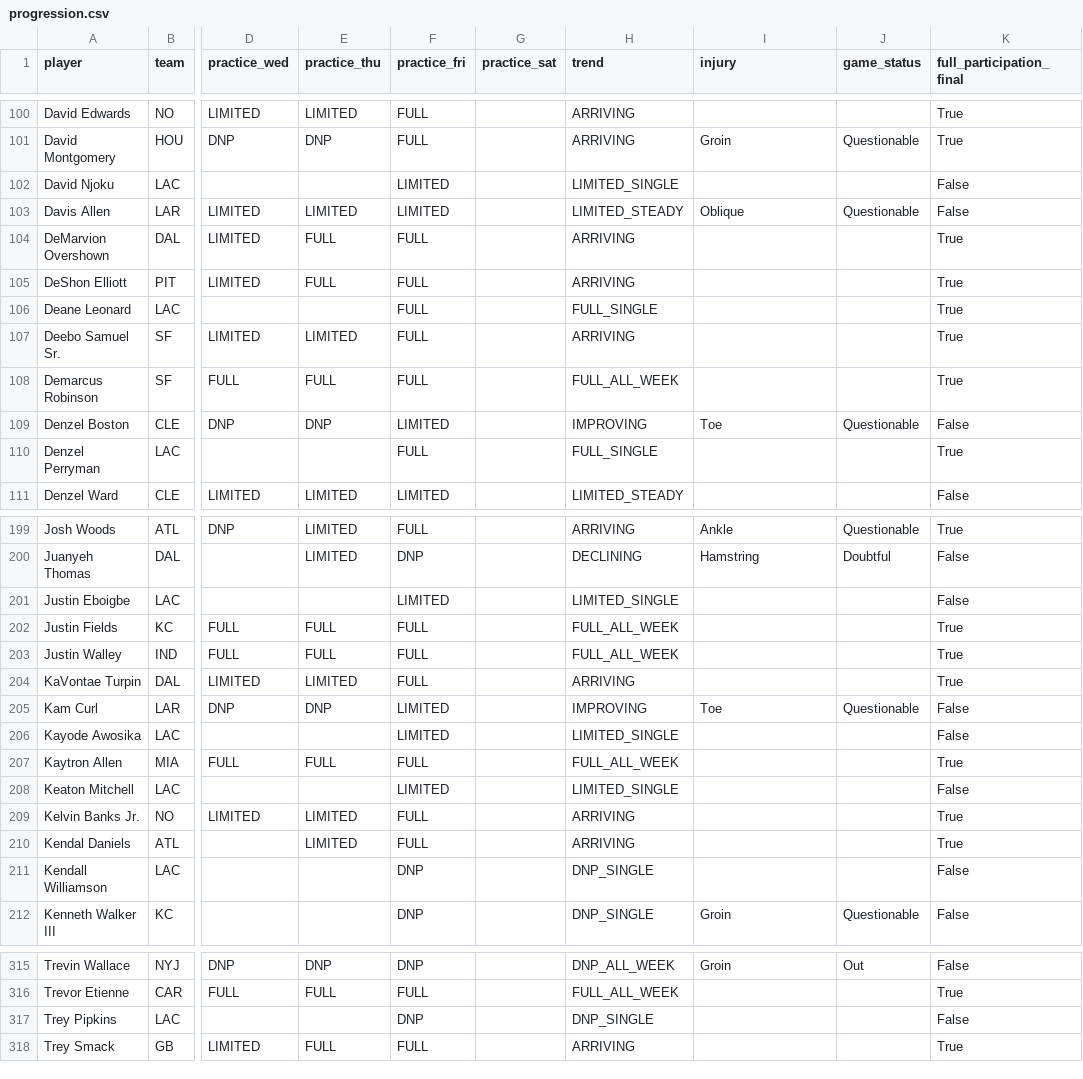
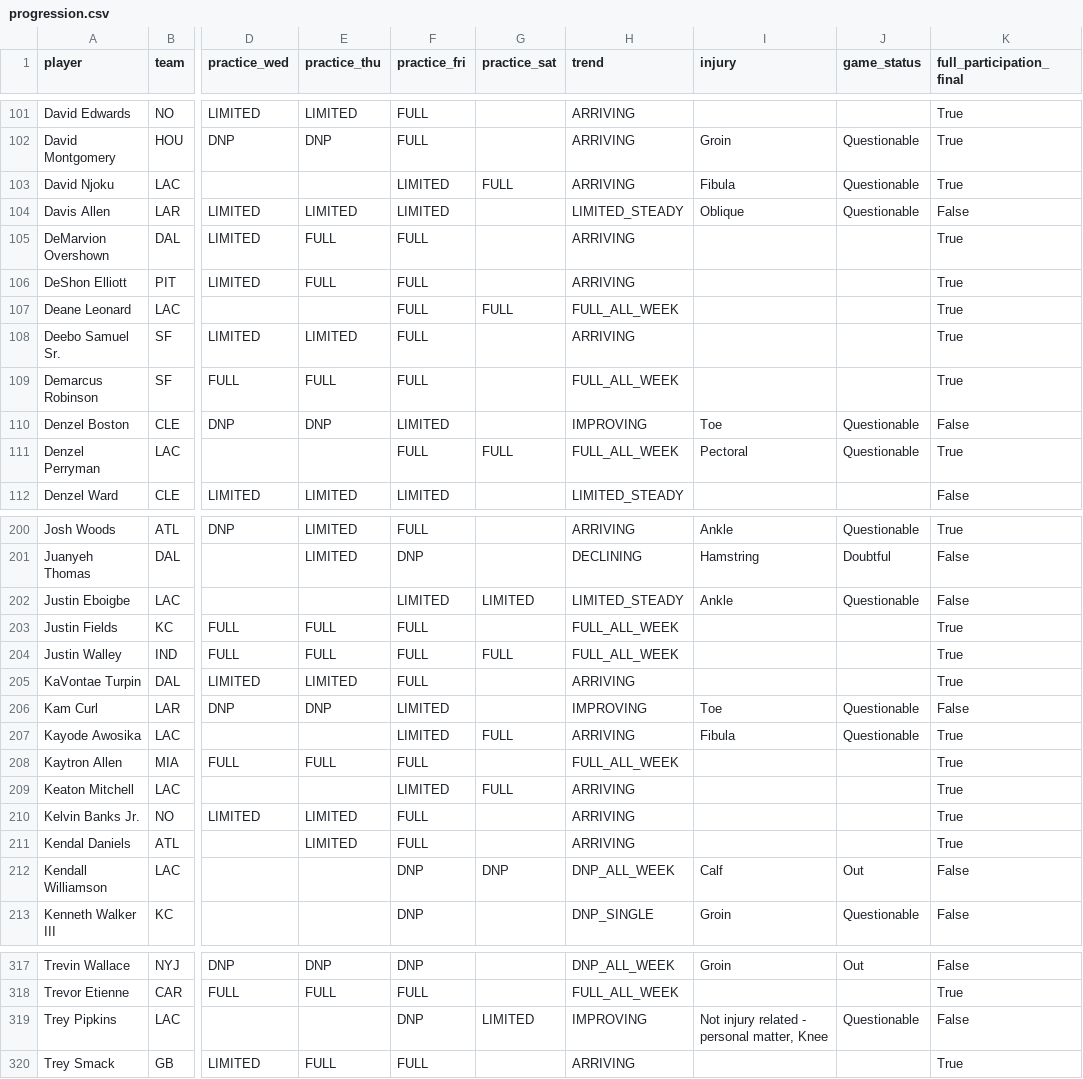
Before and after one commit to russellkt/practice-report-archive, a CSV file: progression/progression.csv, drawn as a sheet; only a part is shown, gaps mark what is left out; addresses are those after the commit; the diff covers the shown part only; the diff names each change by its address in the sheet, - before the commit and + after, or states it on an @@ line.

```diff
--- a/progression/progression.csv
+++ b/progression/progression.csv
-G103 (practice_sat): (empty)
+G103 (practice_sat): FULL
-H103 (trend): LIMITED_SINGLE
+H103 (trend): ARRIVING
-I103 (injury): (empty)
+I103 (injury): Fibula
-J103 (game_status): (empty)
+J103 (game_status): Questionable
-K103 (full_participation_final): False
+K103 (full_participation_final): True
-G107 (practice_sat): (empty)
+G107 (practice_sat): FULL
-H107 (trend): FULL_SINGLE
+H107 (trend): FULL_ALL_WEEK
-G111 (practice_sat): (empty)
+G111 (practice_sat): FULL
-H111 (trend): FULL_SINGLE
+H111 (trend): FULL_ALL_WEEK
-I111 (injury): (empty)
+I111 (injury): Pectoral
-J111 (game_status): (empty)
+J111 (game_status): Questionable
-G202 (practice_sat): (empty)
+G202 (practice_sat): LIMITED
-H202 (trend): LIMITED_SINGLE
+H202 (trend): LIMITED_STEADY
-I202 (injury): (empty)
+I202 (injury): Ankle
-J202 (game_status): (empty)
+J202 (game_status): Questionable
-G204 (practice_sat): (empty)
+G204 (practice_sat): FULL
-G207 (practice_sat): (empty)
+G207 (practice_sat): FULL
-H207 (trend): LIMITED_SINGLE
+H207 (trend): ARRIVING
-I207 (injury): (empty)
+I207 (injury): Fibula
-J207 (game_status): (empty)
+J207 (game_status): Questionable
-K207 (full_participation_final): False
+K207 (full_participation_final): True
-G209 (practice_sat): (empty)
+G209 (practice_sat): FULL
-H209 (trend): LIMITED_SINGLE
+H209 (trend): ARRIVING
-K209 (full_participation_final): False
+K209 (full_participation_final): True
-G212 (practice_sat): (empty)
+G212 (practice_sat): DNP
-H212 (trend): DNP_SINGLE
+H212 (trend): DNP_ALL_WEEK
-I212 (injury): (empty)
+I212 (injury): Calf
-J212 (game_status): (empty)
+J212 (game_status): Out
-G319 (practice_sat): (empty)
+G319 (practice_sat): LIMITED
-H319 (trend): DNP_SINGLE
+H319 (trend): IMPROVING
-I319 (injury): (empty)
+I319 (injury): Not injury related - personal matter, Knee
-J319 (game_status): (empty)
+J319 (game_status): Questionable
```
Also changed, not shown: 2 added rows and 68 edited cells elsewhere in this file, 4 other files.
